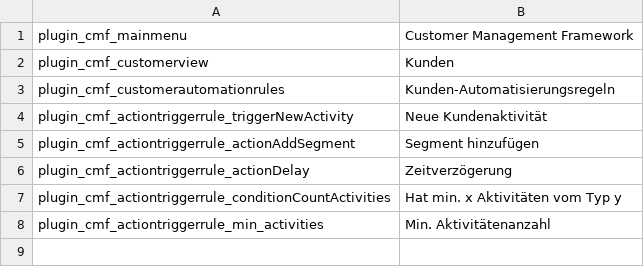
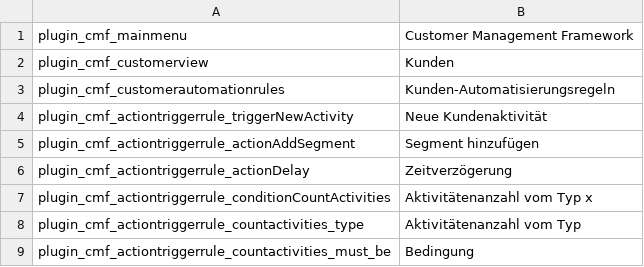
Before and after one commit to pimcore/customer-data-framework, a CSV file: texts/de.csv, drawn as a sheet.

```diff
--- a/texts/de.csv
+++ b/texts/de.csv
@@ -6,3 +6,4 @@ plugin_cmf_actiontriggerrule_actionAddSegment,Segment hinzufügen
 plugin_cmf_actiontriggerrule_actionDelay,Zeitverzögerung
-plugin_cmf_actiontriggerrule_conditionCountActivities,Hat min. x Aktivitäten vom Typ y
-plugin_cmf_actiontriggerrule_min_activities,Min. Aktivitätenanzahl
+plugin_cmf_actiontriggerrule_conditionCountActivities,Aktivitätenanzahl vom Typ x
+plugin_cmf_actiontriggerrule_countactivities_type,Aktivitätenanzahl vom Typ
+plugin_cmf_actiontriggerrule_countactivities_must_be,Bedingung
```
Also changed, not shown: texts/en.csv, 2 other files.
